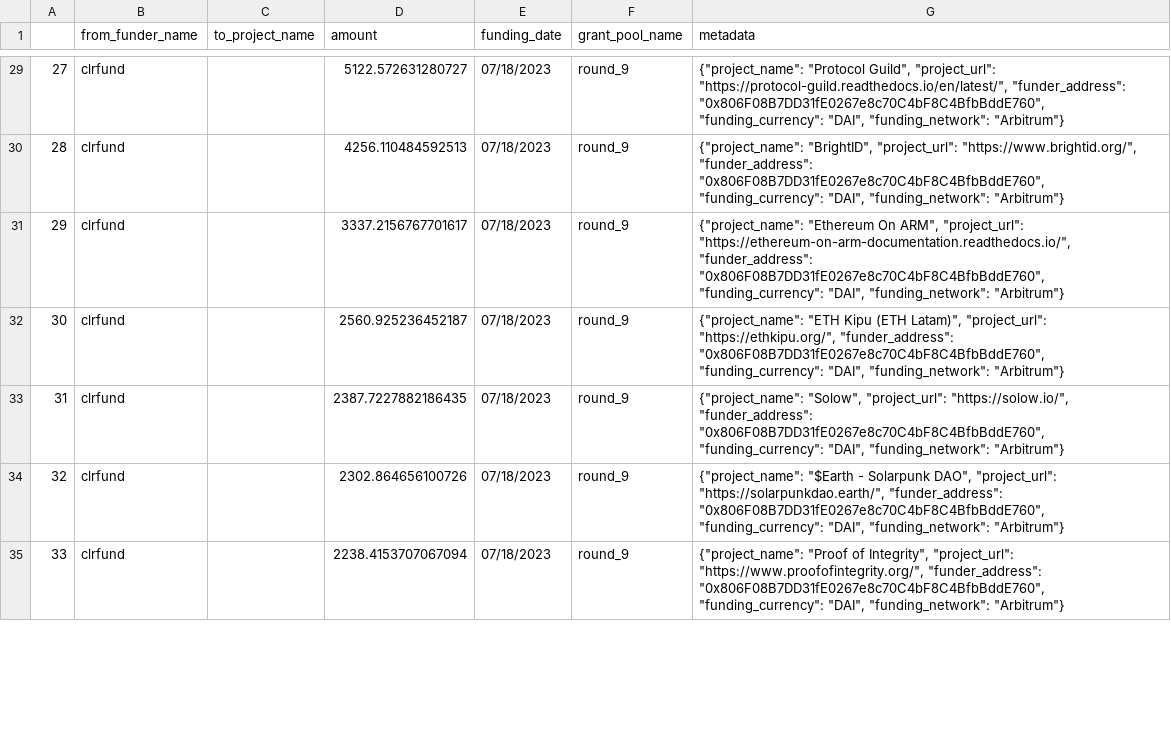
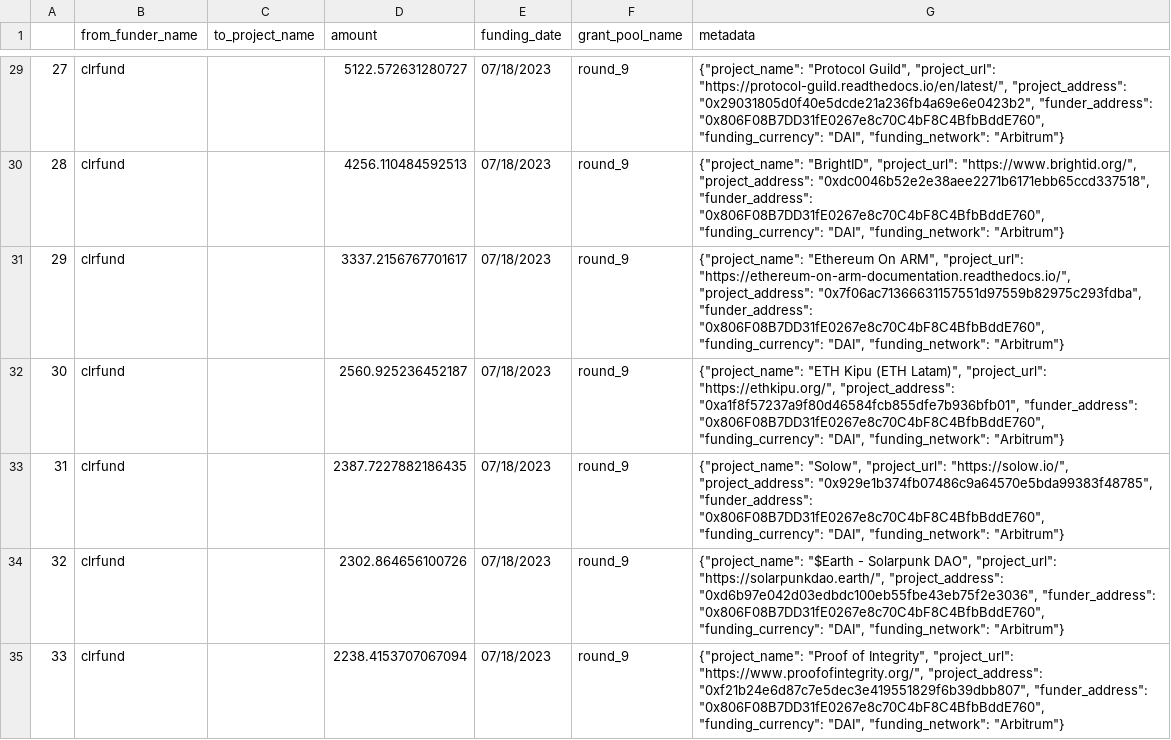
Before and after one commit to opensource-observer/oss-funding, a CSV file: data/funders/clrfund/uploads/round_9.csv, drawn as a sheet; only a part is shown, gaps mark what is left out; the diff covers the shown part only.

Commit message:
fix: include project addresses in metadata

```diff
--- a/data/funders/clrfund/uploads/round_9.csv
+++ b/data/funders/clrfund/uploads/round_9.csv
@@ -29,7 +29,7 @@
-27,clrfund,,5122.572631280727,07/18/2023,round_9,"{""project_name"": ""Protocol Guild"", ""project_url"": ""https://protocol-guild.readthedocs.io/en/latest/"", ""funder_address"": ""0x806F08B7DD31fE0267e8c70C4bF8C4BfbBddE760"", ""funding_currency"": ""DAI"", ""funding_network"": ""Arbitrum""}"
-28,clrfund,,4256.110484592513,07/18/2023,round_9,"{""project_name"": ""BrightID"", ""project_url"": ""https://www.brightid.org/"", ""funder_address"": ""0x806F08B7DD31fE0267e8c70C4bF8C4BfbBddE760"", ""funding_currency"": ""DAI"", ""funding_network"": ""Arbitrum""}"
-29,clrfund,,3337.2156767701617,07/18/2023,round_9,"{""project_name"": ""Ethereum On ARM"", ""project_url"": ""https://ethereum-on-arm-documentation.readthedocs.io/"", ""funder_address"": ""0x806F08B7DD31fE0267e8c70C4bF8C4BfbBddE760"", ""funding_currency"": ""DAI"", ""funding_network"": ""Arbitrum""}"
-30,clrfund,,2560.925236452187,07/18/2023,round_9,"{""project_name"": ""ETH Kipu (ETH Latam)"", ""project_url"": ""https://ethkipu.org/"", ""funder_address"": ""0x806F08B7DD31fE0267e8c70C4bF8C4BfbBddE760"", ""funding_currency"": ""DAI"", ""funding_network"": ""Arbitrum""}"
-31,clrfund,,2387.7227882186435,07/18/2023,round_9,"{""project_name"": ""Solow"", ""project_url"": ""https://solow.io/"", ""funder_address"": ""0x806F08B7DD31fE0267e8c70C4bF8C4BfbBddE760"", ""funding_currency"": ""DAI"", ""funding_network"": ""Arbitrum""}"
-32,clrfund,,2302.864656100726,07/18/2023,round_9,"{""project_name"": ""$Earth - Solarpunk DAO"", ""project_url"": ""https://solarpunkdao.earth/"", ""funder_address"": ""0x806F08B7DD31fE0267e8c70C4bF8C4BfbBddE760"", ""funding_currency"": ""DAI"", ""funding_network"": ""Arbitrum""}"
-33,clrfund,,2238.4153707067094,07/18/2023,round_9,"{""project_name"": ""Proof of Integrity"", ""project_url"": ""https://www.proofofintegrity.org/"", ""funder_address"": ""0x806F08B7DD31fE0267e8c70C4bF8C4BfbBddE760"", ""funding_currency"": ""DAI"", ""funding_network"": ""Arbitrum""}"
+27,clrfund,,5122.572631280727,07/18/2023,round_9,"{""project_name"": ""Protocol Guild"", ""project_url"": ""https://protocol-guild.readthedocs.io/en/latest/"", ""project_address"": ""0x29031805d0f40e5dcde21a236fb4a69e6e0423b2"", ""funder_address"": ""0x806F08B7DD31fE0267e8c70C4bF8C4BfbBddE760"", ""funding_currency"": ""DAI"", ""funding_network"": ""Arbitrum""}"
+28,clrfund,,4256.110484592513,07/18/2023,round_9,"{""project_name"": ""BrightID"", ""project_url"": ""https://www.brightid.org/"", ""project_address"": ""0xdc0046b52e2e38aee2271b6171ebb65ccd337518"", ""funder_address"": ""0x806F08B7DD31fE0267e8c70C4bF8C4BfbBddE760"", ""funding_currency"": ""DAI"", ""funding_network"": ""Arbitrum""}"
+29,clrfund,,3337.2156767701617,07/18/2023,round_9,"{""project_name"": ""Ethereum On ARM"", ""project_url"": ""https://ethereum-on-arm-documentation.readthedocs.io/"", ""project_address"": ""0x7f06ac71366631157551d97559b82975c293fdba"", ""funder_address"": ""0x806F08B7DD31fE0267e8c70C4bF8C4BfbBddE760"", ""funding_currency"": ""DAI"", ""funding_network"": ""Arbitrum""}"
+30,clrfund,,2560.925236452187,07/18/2023,round_9,"{""project_name"": ""ETH Kipu (ETH Latam)"", ""project_url"": ""https://ethkipu.org/"", ""project_address"": ""0xa1f8f57237a9f80d46584fcb855dfe7b936bfb01"", ""funder_address"": ""0x806F08B7DD31fE0267e8c70C4bF8C4BfbBddE760"", ""funding_currency"": ""DAI"", ""funding_network"": ""Arbitrum""}"
+31,clrfund,,2387.7227882186435,07/18/2023,round_9,"{""project_name"": ""Solow"", ""project_url"": ""https://solow.io/"", ""project_address"": ""0x929e1b374fb07486c9a64570e5bda99383f48785"", ""funder_address"": ""0x806F08B7DD31fE0267e8c70C4bF8C4BfbBddE760"", ""funding_currency"": ""DAI"", ""funding_network"": ""Arbitrum""}"
+32,clrfund,,2302.864656100726,07/18/2023,round_9,"{""project_name"": ""$Earth - Solarpunk DAO"", ""project_url"": ""https://solarpunkdao.earth/"", ""project_address"": ""0xd6b97e042d03edbdc100eb55fbe43eb75f2e3036"", ""funder_address"": ""0x806F08B7DD31fE0267e8c70C4bF8C4BfbBddE760"", ""funding_currency"": ""DAI"", ""funding_network"": ""Arbitrum""}"
+33,clrfund,,2238.4153707067094,07/18/2023,round_9,"{""project_name"": ""Proof of Integrity"", ""project_url"": ""https://www.proofofintegrity.org/"", ""project_address"": ""0xf21b24e6d87c7e5dec3e419551829f6b39dbb807"", ""funder_address"": ""0x806F08B7DD31fE0267e8c70C4bF8C4BfbBddE760"", ""funding_currency"": ""DAI"", ""funding_network"": ""Arbitrum""}"
```
Also changed, not shown: 73 edited cells elsewhere in this file.
